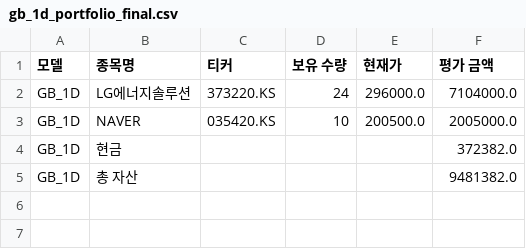
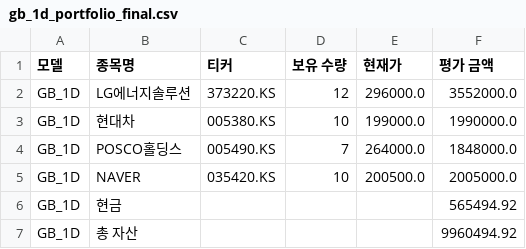
Before and after one commit to chesin1/-stock-ai-kr, a CSV file: data/gb_1d_portfolio_final.csv, drawn as a sheet.

```diff
--- a/data/gb_1d_portfolio_final.csv
+++ b/data/gb_1d_portfolio_final.csv
@@ -1,5 +1,7 @@
 모델,종목명,티커,보유 수량,현재가,평가 금액
-GB_1D,LG에너지솔루션,373220.KS,24,296000.0,7104000.0
+GB_1D,LG에너지솔루션,373220.KS,12,296000.0,3552000.0
+GB_1D,현대차,005380.KS,10,199000.0,1990000.0
+GB_1D,POSCO홀딩스,005490.KS,7,264000.0,1848000.0
 GB_1D,NAVER,035420.KS,10,200500.0,2005000.0
-GB_1D,현금,,,,372382.0
-GB_1D,총 자산,,,,9481382.0
+GB_1D,현금,,,,565494.92
+GB_1D,총 자산,,,,9960494.92
```
Also changed, not shown: data/kr_predicted_with_scores.csv, data/kr_simulation_result_with_accuracy.csv, 2 other files.
